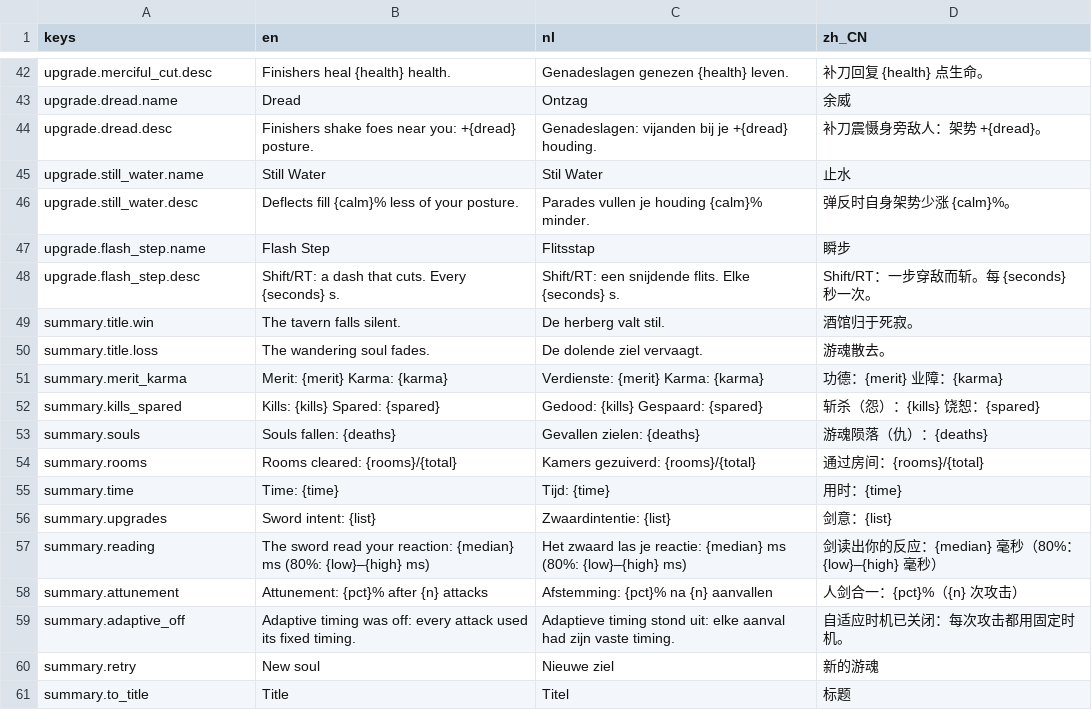
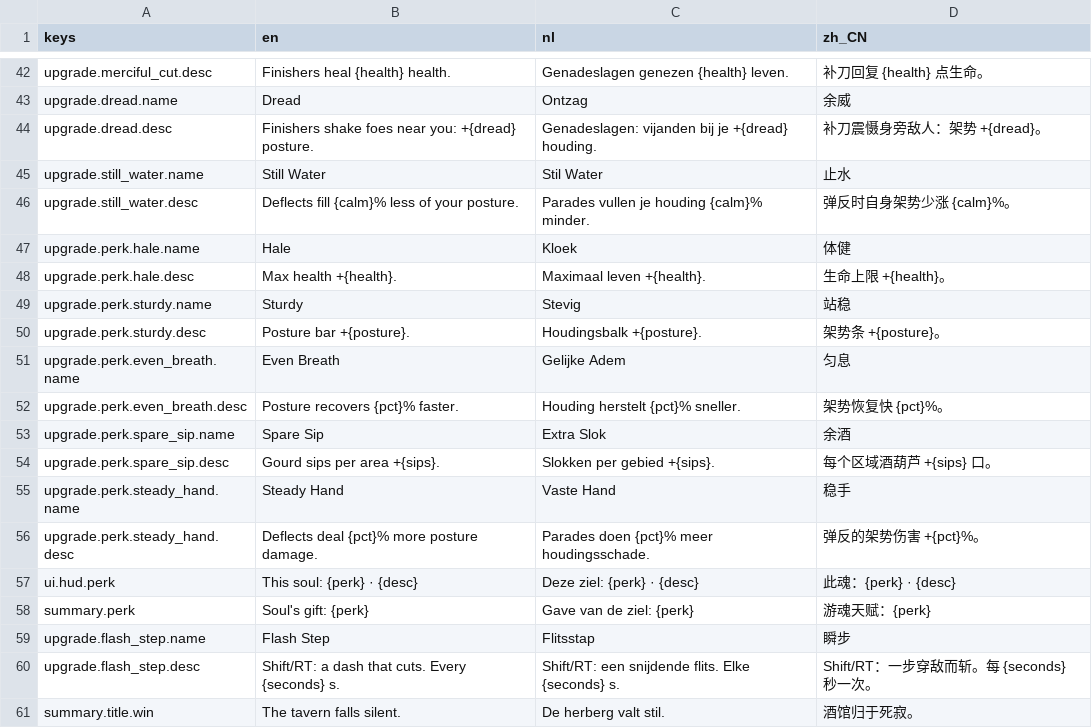
Before and after one commit to Rambledeng/sword-in-the-forest, a CSV file: game/localization/strings.csv, drawn as a sheet; only a part is shown, gaps mark what is left out; the shorter side is filled out with more unchanged rows; the diff names each change by its address in the sheet, - before the commit and + after, or states it on an @@ line.

```diff
--- a/game/localization/strings.csv
+++ b/game/localization/strings.csv
+row 47: upgrade.perk.hale.name | Hale | Kloek | 体健
+row 48: upgrade.perk.hale.desc | Max health +{health}. | Maximaal leven +{health}. | 生命上限 +{health}。
+row 49: upgrade.perk.sturdy.name | Sturdy | Stevig | 站稳
+row 50: upgrade.perk.sturdy.desc | Posture bar +{posture}. | Houdingsbalk +{posture}. | 架势条 +{posture}。
+row 51: upgrade.perk.even_breath.name | Even Breath | Gelijke Adem | 匀息
+row 52: upgrade.perk.even_breath.desc | Posture recovers {pct}% faster. | Houding herstelt {pct}% sneller. | 架势恢复快 {pct}%。
+row 53: upgrade.perk.spare_sip.name | Spare Sip | Extra Slok | 余酒
+row 54: upgrade.perk.spare_sip.desc | Gourd sips per area +{sips}. | Slokken per gebied +{sips}. | 每个区域酒葫芦 +{sips} 口。
+row 55: upgrade.perk.steady_hand.name | Steady Hand | Vaste Hand | 稳手
+row 56: upgrade.perk.steady_hand.desc | Deflects deal {pct}% more posture damage. | Parades doen {pct}% meer houdingsschade. | 弹反的架势伤害 +{pct}%。
+row 57: ui.hud.perk | This soul: {perk} · {desc} | Deze ziel: {perk} · {desc} | 此魂：{perk} · {desc}
+row 58: summary.perk | Soul's gift: {perk} | Gave van de ziel: {perk} | 游魂天赋：{perk}
```
Also changed, not shown: 19 other files.
